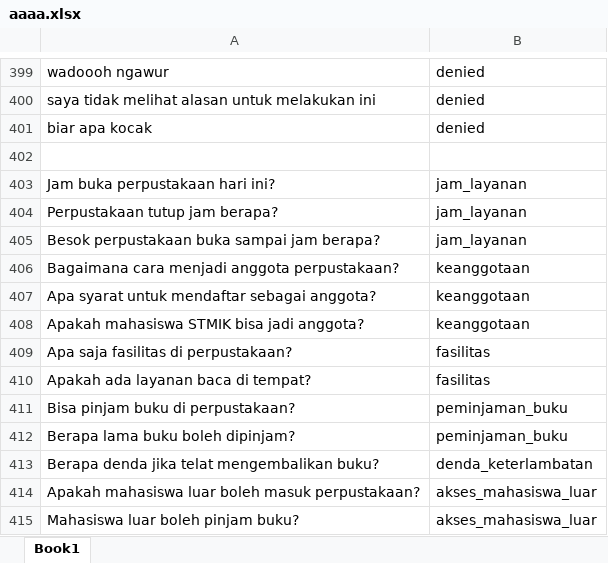
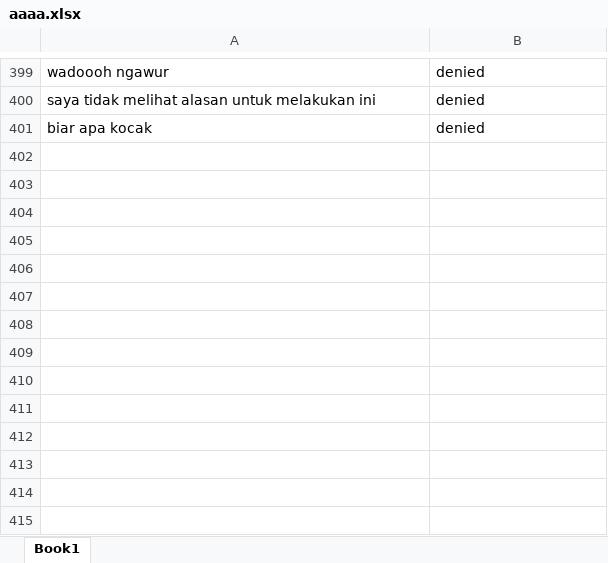
Before and after one commit to HaqTetsuya/rusdi-prototype-1, an Excel workbook: aaaa.xlsx, sheet Book1, drawn as a sheet; only a part is shown, gaps mark what is left out; values as stored, in another font and other column widths than the file's, no borders; the diff names each change by its address in the sheet, - before the commit and + after, or states it on an @@ line.

Commit message:
...

```diff
--- a/aaaa.xlsx (sheet Book1)
+++ b/aaaa.xlsx (sheet Book1)
-row 402: (empty)
-row 403: Jam buka perpustakaan hari ini? | jam_layanan
-row 404: Perpustakaan tutup jam berapa? | jam_layanan
-row 405: Besok perpustakaan buka sampai jam berapa? | jam_layanan
-row 406: Bagaimana cara menjadi anggota perpustakaan? | keanggotaan
-row 407: Apa syarat untuk mendaftar sebagai anggota? | keanggotaan
-row 408: Apakah mahasiswa STMIK bisa jadi anggota? | keanggotaan
-row 409: Apa saja fasilitas di perpustakaan? | fasilitas
-row 410: Apakah ada layanan baca di tempat? | fasilitas
-row 411: Bisa pinjam buku di perpustakaan? | peminjaman_buku
-row 412: Berapa lama buku boleh dipinjam? | peminjaman_buku
-row 413: Berapa denda jika telat mengembalikan buku? | denda_keterlambatan
-row 414: Apakah mahasiswa luar boleh masuk perpustakaan? | akses_mahasiswa_luar
-row 415: Mahasiswa luar boleh pinjam buku? | akses_mahasiswa_luar
```
